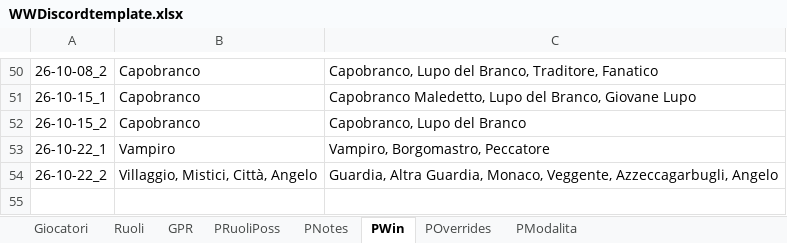
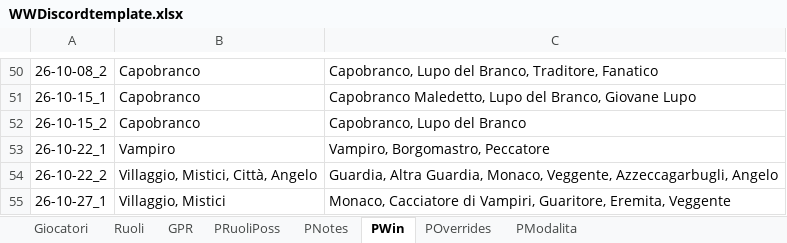
Before and after one commit to FilippoMart/WW-Discord, an Excel workbook: WWDiscordtemplate.xlsx, sheet PWin, drawn as a sheet; only a part is shown, gaps mark what is left out; values as stored, in another font and other column widths than the file's, no borders; the diff names each change by its address in the sheet, - before the commit and + after, or states it on an @@ line.

```diff
--- a/WWDiscordtemplate.xlsx (sheet PWin)
+++ b/WWDiscordtemplate.xlsx (sheet PWin)
+row 55: 26-10-27_1 | Villaggio, Mistici | Monaco, Cacciatore di Vampiri, Guaritore, Eremita, Veggente
```
Also changed, not shown: sheet GPR, sheet POverrides, sheet PModalita, sheet PNotes, sheet PRuoliPoss, 1 other file.
